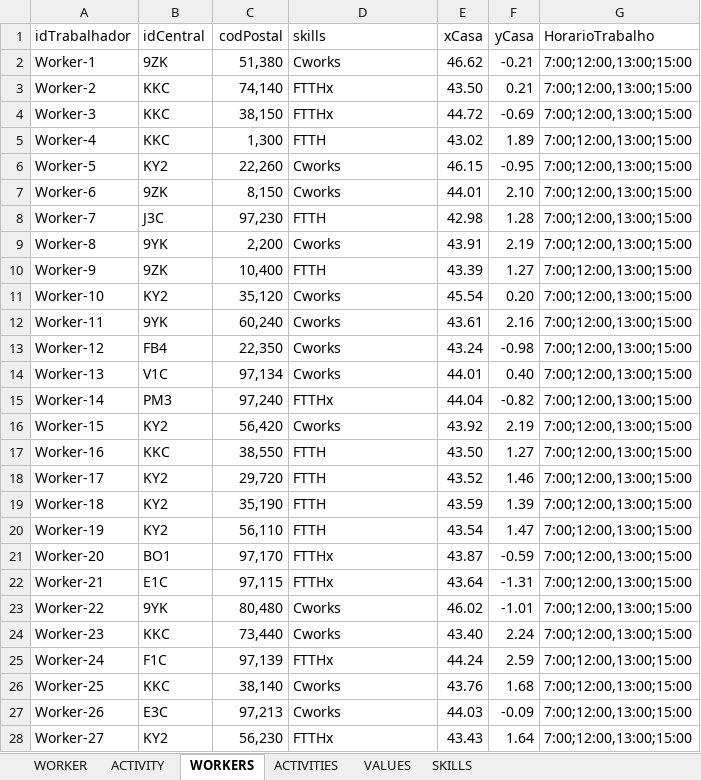
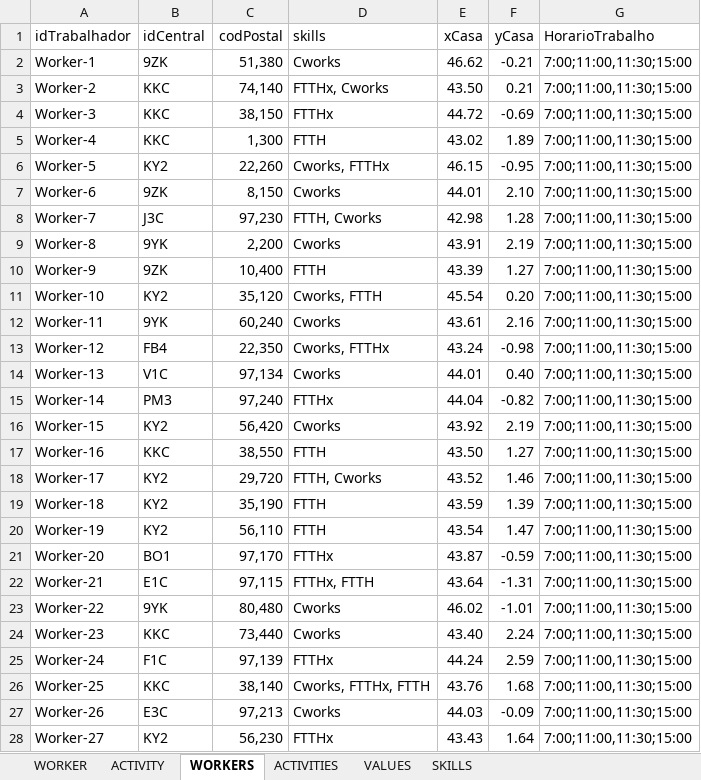
Before and after one commit to Jose-Cartaxo/ProjetoFinal3, an Excel workbook: DATA.xlsx, sheet WORKERS, drawn as a sheet; only a part is shown; values as stored, in another font and other column widths than the file's, no borders; the diff covers the shown part only; the diff names each change by its address in the sheet, - before the commit and + after, or states it on an @@ line.

```diff
--- a/DATA.xlsx (sheet WORKERS)
+++ b/DATA.xlsx (sheet WORKERS)
-G2:G28 (HorarioTrabalho): 7:00;12:00,13:00;15:00
+G2:G28 (HorarioTrabalho): 7:00;11:00,11:30;15:00
-D3 (skills): FTTHx
+D3 (skills): FTTHx, Cworks
-D6 (skills): Cworks
+D6 (skills): Cworks, FTTHx
-D8 (skills): FTTH
+D8 (skills): FTTH, Cworks
-D11 (skills): Cworks
+D11 (skills): Cworks, FTTH
-D13 (skills): Cworks
+D13 (skills): Cworks, FTTHx
-D18 (skills): FTTH
+D18 (skills): FTTH, Cworks
-D22 (skills): FTTHx
+D22 (skills): FTTHx, FTTH
-D26 (skills): Cworks
+D26 (skills): Cworks, FTTHx, FTTH
```
Also changed, not shown: 166 edited cells elsewhere in this sheet, sheet ACTIVITIES, sheet VALUES, 5 other files.
